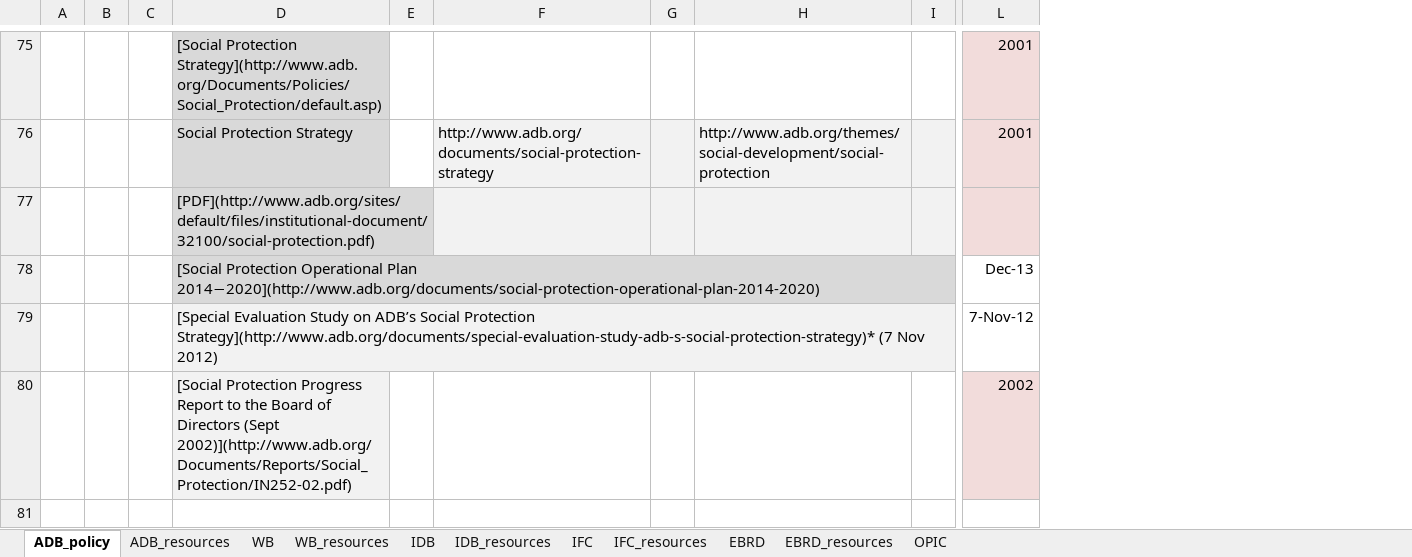
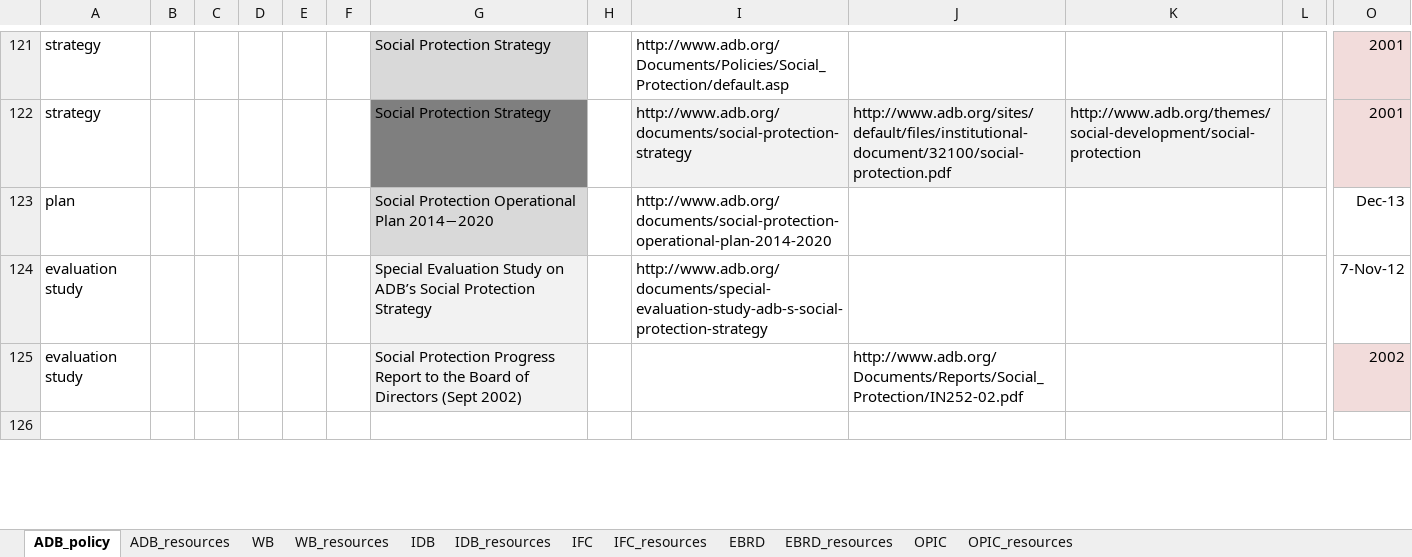
Before and after one commit to aaronkyle/social-development, an Excel workbook: context/social-policy_ifi.xlsx, sheet ADB_policy, drawn as a sheet; only a part is shown, gaps mark what is left out; values as stored, in another font and other column widths than the file's, no borders; removed rows and columns are numbered as before the commit, all else as after; rows hold the shown columns only; the diff covers the shown part only; the diff names each change by its address in the sheet, - before the commit and + after, or states it on an @@ line.

```diff
--- a/context/social-policy_ifi.xlsx (sheet ADB_policy)
+++ b/context/social-policy_ifi.xlsx (sheet ADB_policy)
+sheet tab: OPIC_resources
+column A, rows 121-122: strategy | strategy; rows 124-125: evaluation study | evaluation study
+column B, empty
+column C, empty
-column G, empty
+column J, row 122: http://www.adb.org/sites/default/files/institutional-document/32100/social-protection.pdf; row 125: http://www.adb.org/Documents/Reports/Social_Protection/IN252-02.pdf
-G121: [Social Protection Strategy](http://www.adb.org/Documents/Policies/Social_Protection/default.asp)
+G121: Social Protection Strategy
-I121: (empty)
+I121: http://www.adb.org/Documents/Policies/Social_Protection/default.asp
-G122 fill: #D9D9D9
+G122 fill: #7F7F7F
-row 77:  |  |  | [PDF](http://www.adb.org/sites/default/files/institutional-document/32100/social-protection.pdf)
-row 78:  |  |  | [Social Protection Operational Plan 2014−2020](http://www.adb.org/documents/social-protection-operational-plan-2014-2020) |  |  |  |  |  | Dec-13
+row 123: plan |  |  |  |  |  | Social Protection Operational Plan 2014−2020 |  | http://www.adb.org/documents/social-protection-operational-plan-2014-2020 |  |  |  | Dec-13
-G124: [Special Evaluation Study on ADB’s Social Protection Strategy](http://www.adb.org/documents/special-evaluation-study-adb-s-social-protection-strategy)* (7 Nov 2012)
+G124: Special Evaluation Study on ADB’s Social Protection Strategy
-I124: (empty)
+I124: http://www.adb.org/documents/special-evaluation-study-adb-s-social-protection-strategy
-G125: [Social Protection Progress Report to the Board of Directors (Sept 2002)](http://www.adb.org/Documents/Reports/Social_Protection/IN252-02.pdf)
+G125: Social Protection Progress Report to the Board of Directors (Sept 2002)
```
Also changed, not shown: 55 added rows, 39 removed rows, 4 moved rows, 11 edited cells and cell formats elsewhere in this sheet, sheet ADB_resources, 1 other file.
